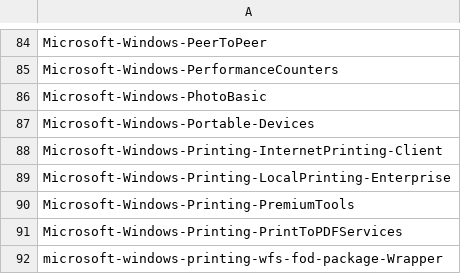
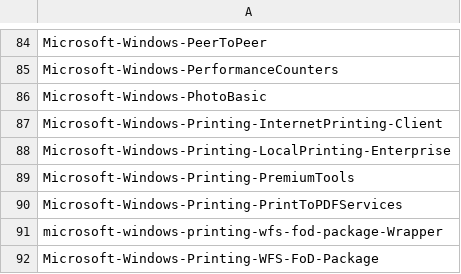
Before and after one commit to ronioncloud/w10install, a CSV file: wim/packages-to-remove.csv, drawn as a sheet; only a part is shown, gaps mark what is left out; the shorter side is filled out with more unchanged rows.

Commit message:
package: Windows-Portable-Devices also needed for iphone and others ...

```diff
--- a/wim/packages-to-remove.csv
+++ b/wim/packages-to-remove.csv
@@ -86,3 +86,2 @@ Microsoft-Windows-PerformanceCounters
 Microsoft-Windows-PhotoBasic
-Microsoft-Windows-Portable-Devices
 Microsoft-Windows-Printing-InternetPrinting-Client
```
Also changed, not shown: 2 other files.
